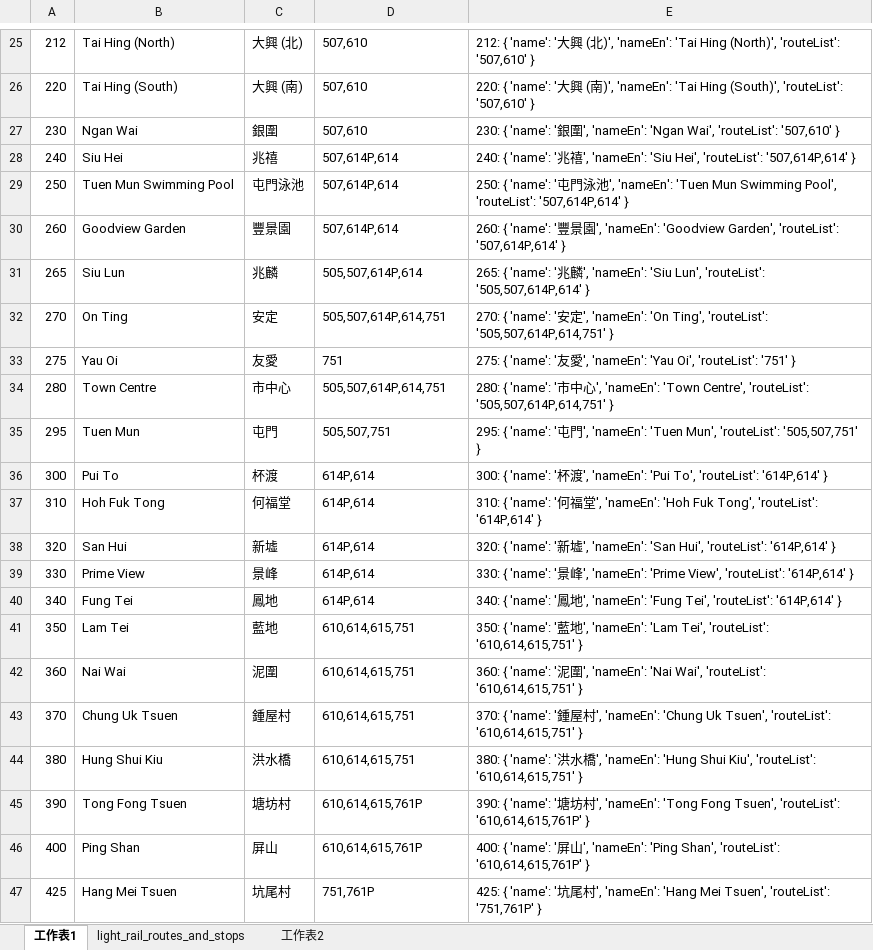
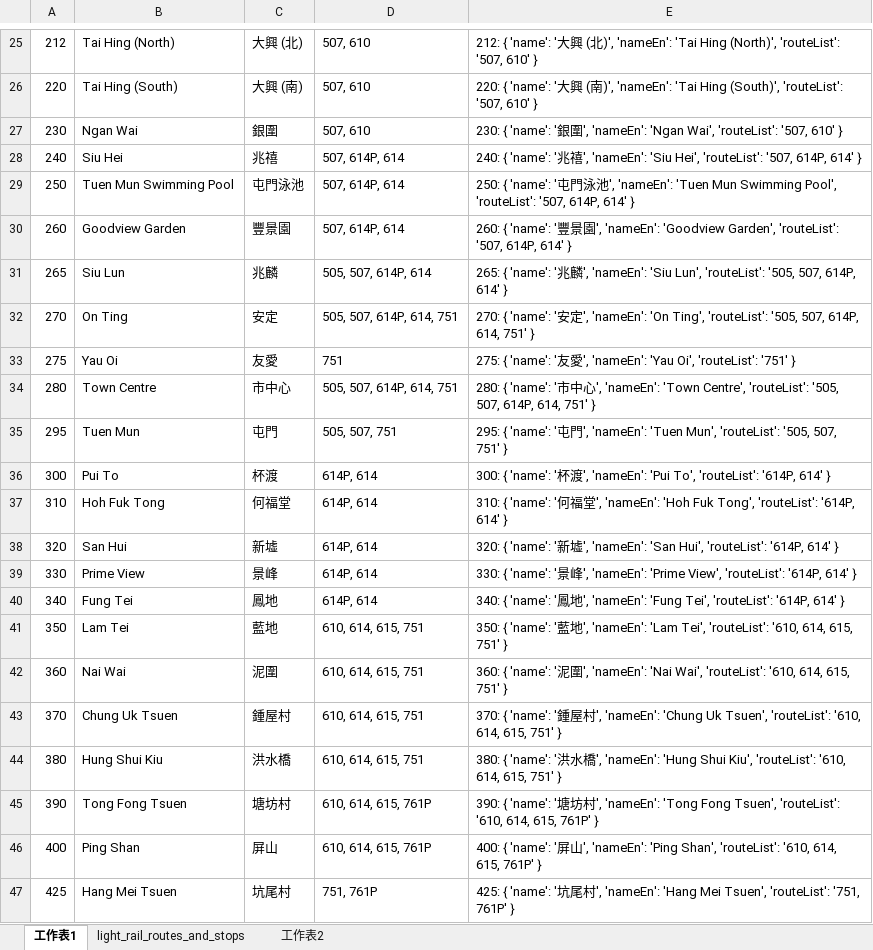
Before and after one commit to stsk3/portal, an Excel workbook: script/light_rail_routes_and_stops.xlsx, sheet 工作表1, drawn as a sheet; only a part is shown, gaps mark what is left out; values as stored, in another font and other column widths than the file's, no borders; the diff covers the shown part only; the diff names each change by its address in the sheet, - before the commit and + after, or states it on an @@ line.

```diff
--- a/script/light_rail_routes_and_stops.xlsx (sheet 工作表1)
+++ b/script/light_rail_routes_and_stops.xlsx (sheet 工作表1)
-D25:D27: 507,610
+D25:D27: 507, 610
-E25: …(North)', 'routeList': '507,610' }
+E25: …(North)', 'routeList': '507, 610' }
-E26: …(South)', 'routeList': '507,610' }
+E26: …(South)', 'routeList': '507, 610' }
-E27: …Wai', 'routeList': '507,610' }
+E27: …Wai', 'routeList': '507, 610' }
-D28:D30: 507,614P,614
+D28:D30: 507, 614P, 614
-E28: …Hei', 'routeList': '507,614P,614' }
+E28: …Hei', 'routeList': '507, 614P, 614' }
-E29: …Pool', 'routeList': '507,614P,614' }
+E29: …Pool', 'routeList': '507, 614P, 614' }
-E30: …Garden', 'routeList': '507,614P,614' }
+E30: …Garden', 'routeList': '507, 614P, 614' }
-D31: 505,507,614P,614
+D31: 505, 507, 614P, 614
-E31: …Lun', 'routeList': '505,507,614P,614' }
+E31: …Lun', 'routeList': '505, 507, 614P, 614' }
-D32: 505,507,614P,614,751
+D32: 505, 507, 614P, 614, 751
-E32: …Ting', 'routeList': '505,507,614P,614,751' }
+E32: …Ting', 'routeList': '505, 507, 614P, 614, 751' }
-D34: 505,507,614P,614,751
+D34: 505, 507, 614P, 614, 751
-E34: …Centre', 'routeList': '505,507,614P,614,751' }
+E34: …Centre', 'routeList': '505, 507, 614P, 614, 751' }
-D35: 505,507,751
+D35: 505, 507, 751
-E35: …Mun', 'routeList': '505,507,751' }
+E35: …Mun', 'routeList': '505, 507, 751' }
-D36:D40: 614P,614
+D36:D40: 614P, 614
-E36: …To', 'routeList': '614P,614' }
+E36: …To', 'routeList': '614P, 614' }
-E37: …Tong', 'routeList': '614P,614' }
+E37: …Tong', 'routeList': '614P, 614' }
-E38: …Hui', 'routeList': '614P,614' }
+E38: …Hui', 'routeList': '614P, 614' }
-E39: …View', 'routeList': '614P,614' }
+E39: …View', 'routeList': '614P, 614' }
-E40: …Tei', 'routeList': '614P,614' }
+E40: …Tei', 'routeList': '614P, 614' }
-D41:D44: 610,614,615,751
+D41:D44: 610, 614, 615, 751
-E41: …Tei', 'routeList': '610,614,615,751' }
+E41: …Tei', 'routeList': '610, 614, 615, 751' }
-E42: …Wai', 'routeList': '610,614,615,751' }
+E42: …Wai', 'routeList': '610, 614, 615, 751' }
-E43: …Tsuen', 'routeList': '610,614,615,751' }
+E43: …Tsuen', 'routeList': '610, 614, 615, 751' }
-E44: …Kiu', 'routeList': '610,614,615,751' }
+E44: …Kiu', 'routeList': '610, 614, 615, 751' }
-D45:D46: 610,614,615,761P
+D45:D46: 610, 614, 615, 761P
-E45: …Tsuen', 'routeList': '610,614,615,761P' }
+E45: …Tsuen', 'routeList': '610, 614, 615, 761P' }
-E46: …Shan', 'routeList': '610,614,615,761P' }
+E46: …Shan', 'routeList': '610, 614, 615, 761P' }
-D47: 751,761P
+D47: 751, 761P
-E47: …Tsuen', 'routeList': '751,761P' }
+E47: …Tsuen', 'routeList': '751, 761P' }
```
Also changed, not shown: 81 edited cells elsewhere in this sheet, sheet light_rail_routes_and_stops, sheet 工作表2, formulas that keep their value, 1 other file.
